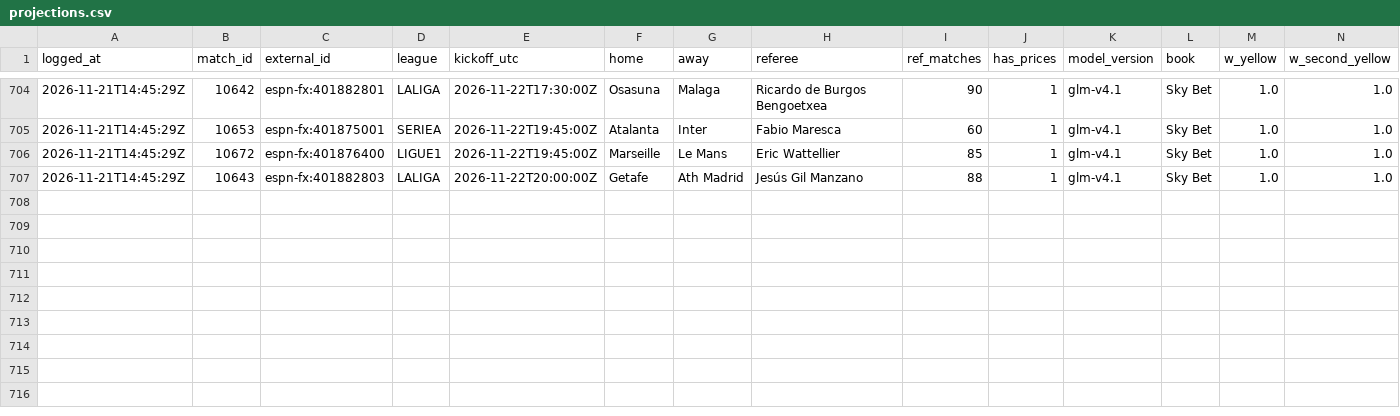
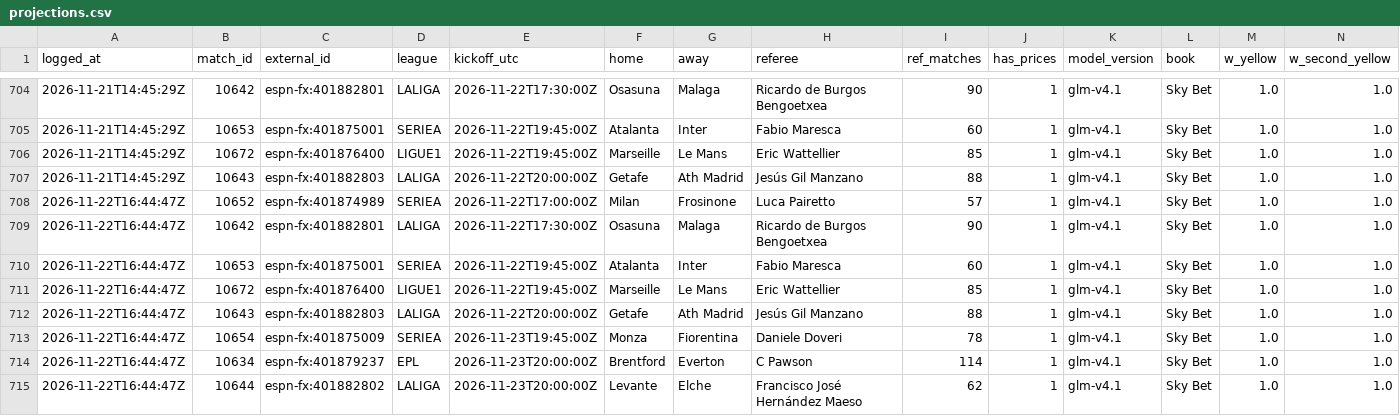
Before and after one commit to ddgbykyt4g-lab/card-analyzer, a CSV file: data/projections.csv, drawn as a sheet; only a part is shown, gaps mark what is left out; rows hold the shown columns only; the diff names each change by its address in the sheet, - before the commit and + after, or states it on an @@ line.

```diff
--- a/data/projections.csv
+++ b/data/projections.csv
+row 708: 2026-11-22T16:44:47Z | 10652 | espn-fx:401874989 | SERIEA | 2026-11-22T17:00:00Z | Milan | Frosinone | Luca Pairetto | 57 | 1 | glm-v4.1 | Sky Bet | 1.0 | 1.0
+row 709: 2026-11-22T16:44:47Z | 10642 | espn-fx:401882801 | LALIGA | 2026-11-22T17:30:00Z | Osasuna | Malaga | Ricardo de Burgos Bengoetxea | 90 | 1 | glm-v4.1 | Sky Bet | 1.0 | 1.0
+row 710: 2026-11-22T16:44:47Z | 10653 | espn-fx:401875001 | SERIEA | 2026-11-22T19:45:00Z | Atalanta | Inter | Fabio Maresca | 60 | 1 | glm-v4.1 | Sky Bet | 1.0 | 1.0
+row 711: 2026-11-22T16:44:47Z | 10672 | espn-fx:401876400 | LIGUE1 | 2026-11-22T19:45:00Z | Marseille | Le Mans | Eric Wattellier | 85 | 1 | glm-v4.1 | Sky Bet | 1.0 | 1.0
+row 712: 2026-11-22T16:44:47Z | 10643 | espn-fx:401882803 | LALIGA | 2026-11-22T20:00:00Z | Getafe | Ath Madrid | Jesús Gil Manzano | 88 | 1 | glm-v4.1 | Sky Bet | 1.0 | 1.0
+row 713: 2026-11-22T16:44:47Z | 10654 | espn-fx:401875009 | SERIEA | 2026-11-23T19:45:00Z | Monza | Fiorentina | Daniele Doveri | 78 | 1 | glm-v4.1 | Sky Bet | 1.0 | 1.0
+row 714: 2026-11-22T16:44:47Z | 10634 | espn-fx:401879237 | EPL | 2026-11-23T20:00:00Z | Brentford | Everton | C Pawson | 114 | 1 | glm-v4.1 | Sky Bet | 1.0 | 1.0
+row 715: 2026-11-22T16:44:47Z | 10644 | espn-fx:401882802 | LALIGA | 2026-11-23T20:00:00Z | Levante | Elche | Francisco José Hernández Maeso | 62 | 1 | glm-v4.1 | Sky Bet | 1.0 | 1.0
```
Also changed, not shown: data/espn_cards.csv, 1 other file.
